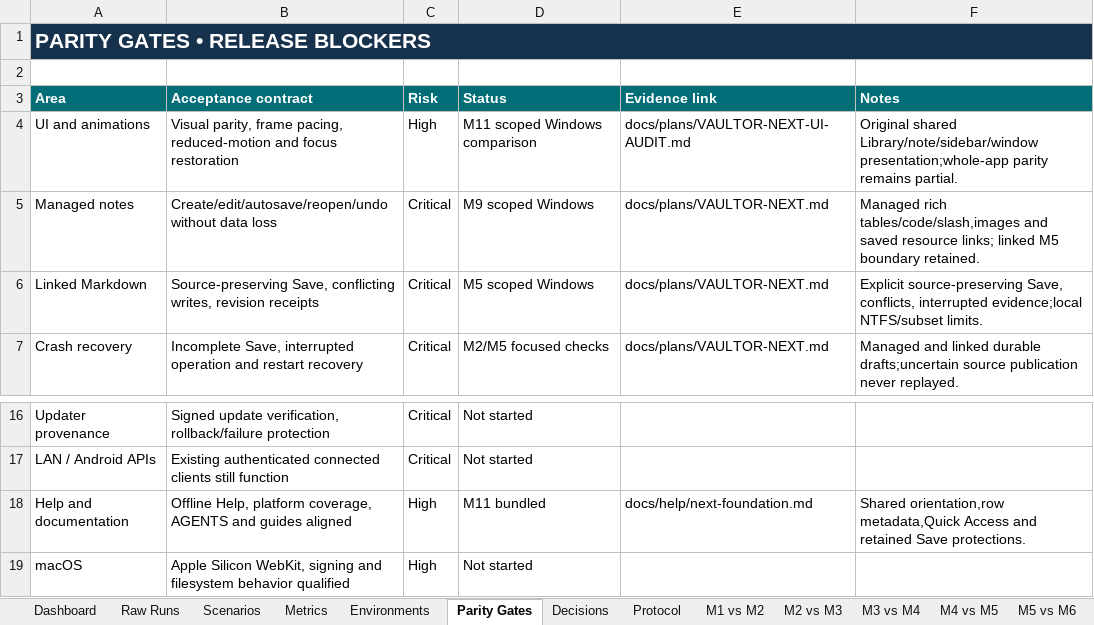
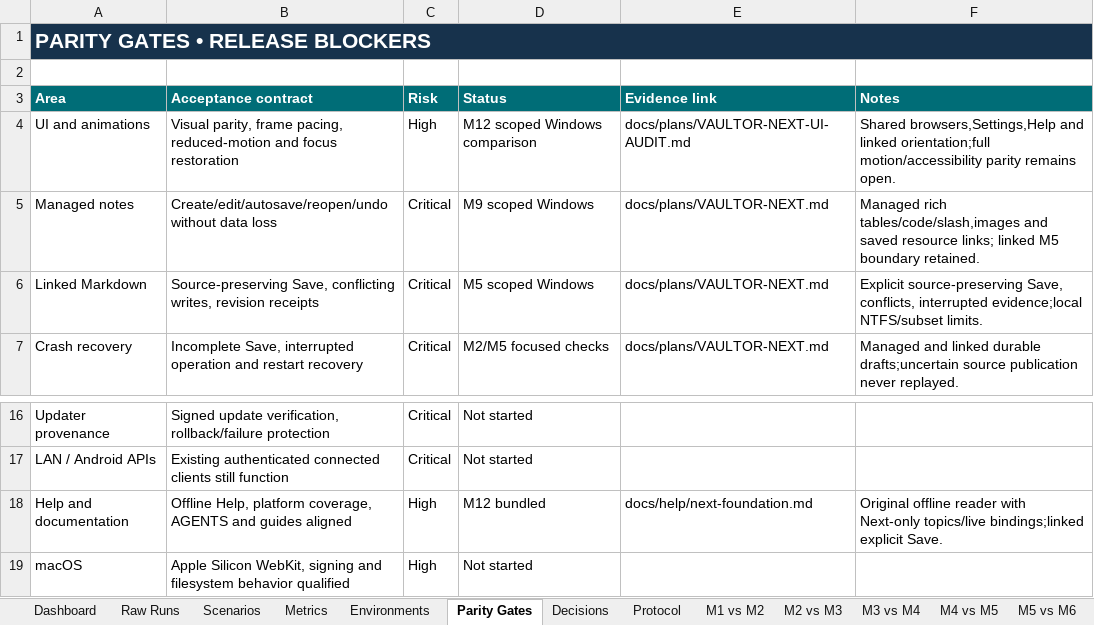
Before and after one commit to VaibhavPandit-09/vaultor-kb, an Excel workbook: benchmarks/tauri-rust/vaultor_tauri_rust_benchmark_tracker.xlsx, sheet Parity Gates, drawn as a sheet; only a part is shown, gaps mark what is left out; values as stored, in another font and other column widths than the file's, no borders; the diff names each change by its address in the sheet, - before the commit and + after, or states it on an @@ line.

Commit message:
Record M12 native validation, benchmark regressions and open performance gate

```diff
--- a/benchmarks/tauri-rust/vaultor_tauri_rust_benchmark_tracker.xlsx (sheet Parity Gates)
+++ b/benchmarks/tauri-rust/vaultor_tauri_rust_benchmark_tracker.xlsx (sheet Parity Gates)
-D4 (Status): M11 scoped Windows comparison
+D4 (Status): M12 scoped Windows comparison
-F4 (Notes): Original shared Library/note/sidebar/window presentation;whole-app parity remains partial.
+F4 (Notes): Shared browsers,Settings,Help and linked orientation;full motion/accessibility parity remains open.
-D18 (Status): M11 bundled
+D18 (Status): M12 bundled
-F18 (Notes): Shared orientation,row metadata,Quick Access and retained Save protections.
+F18 (Notes): Original offline reader with Next-only topics/live bindings;linked explicit Save.
```
Also changed, not shown: sheet Raw Runs, sheet Scenarios, sheet Protocol, other sheet tabs, formulas that keep their value, 13 other files.
